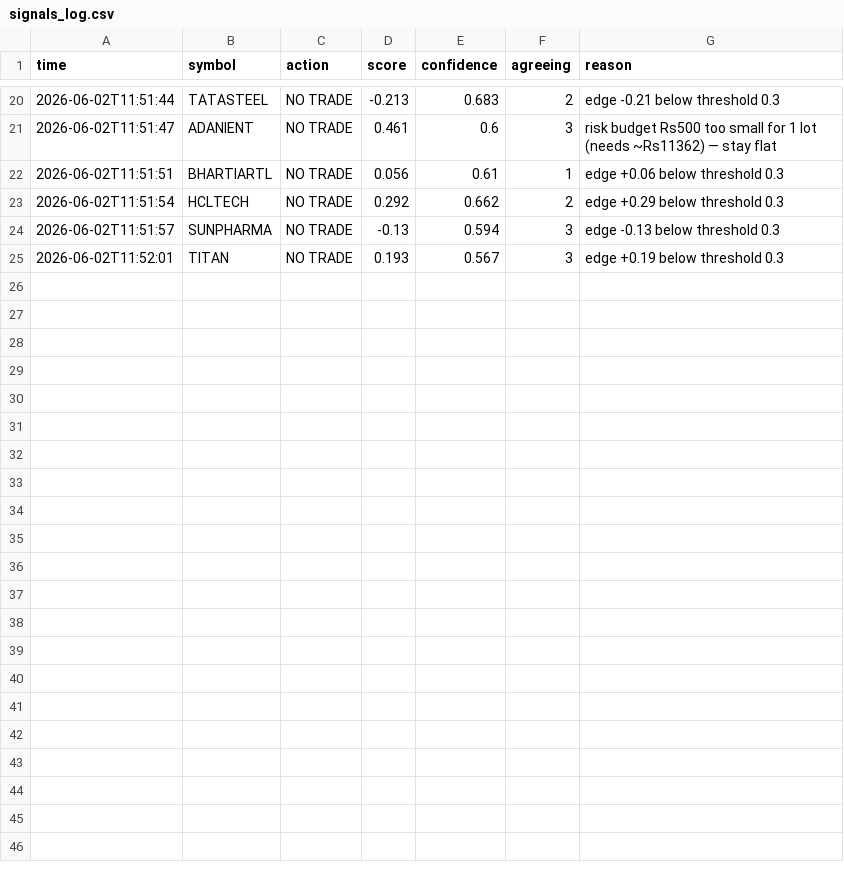
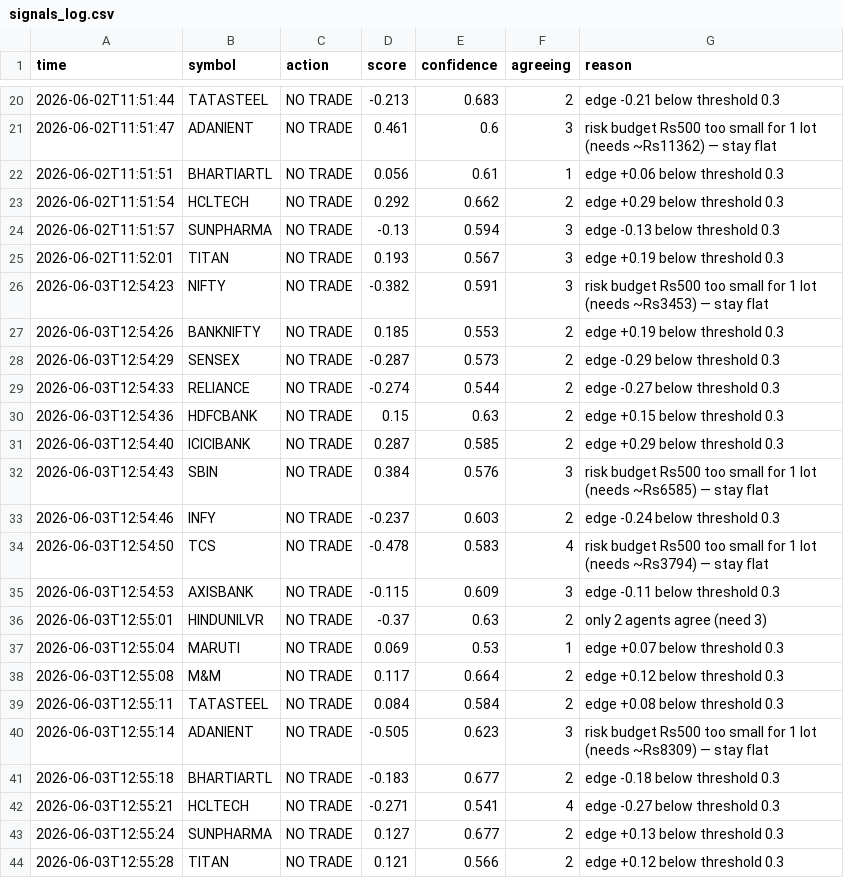
Before and after one commit to saikumar-25/trading-pipeline, a CSV file: signals_log.csv, drawn as a sheet; only a part is shown, gaps mark what is left out; the diff names each change by its address in the sheet, - before the commit and + after, or states it on an @@ line.

```diff
--- a/signals_log.csv
+++ b/signals_log.csv
+row 26: 2026-06-03T12:54:23 | NIFTY | NO TRADE | -0.382 | 0.591 | 3 | risk budget Rs500 too small for 1 lot (needs ~Rs3453) — stay flat
+row 27: 2026-06-03T12:54:26 | BANKNIFTY | NO TRADE | 0.185 | 0.553 | 2 | edge +0.19 below threshold 0.3
+row 28: 2026-06-03T12:54:29 | SENSEX | NO TRADE | -0.287 | 0.573 | 2 | edge -0.29 below threshold 0.3
+row 29: 2026-06-03T12:54:33 | RELIANCE | NO TRADE | -0.274 | 0.544 | 2 | edge -0.27 below threshold 0.3
+row 30: 2026-06-03T12:54:36 | HDFCBANK | NO TRADE | 0.15 | 0.63 | 2 | edge +0.15 below threshold 0.3
+row 31: 2026-06-03T12:54:40 | ICICIBANK | NO TRADE | 0.287 | 0.585 | 2 | edge +0.29 below threshold 0.3
+row 32: 2026-06-03T12:54:43 | SBIN | NO TRADE | 0.384 | 0.576 | 3 | risk budget Rs500 too small for 1 lot (needs ~Rs6585) — stay flat
+row 33: 2026-06-03T12:54:46 | INFY | NO TRADE | -0.237 | 0.603 | 2 | edge -0.24 below threshold 0.3
+row 34: 2026-06-03T12:54:50 | TCS | NO TRADE | -0.478 | 0.583 | 4 | risk budget Rs500 too small for 1 lot (needs ~Rs3794) — stay flat
+row 35: 2026-06-03T12:54:53 | AXISBANK | NO TRADE | -0.115 | 0.609 | 3 | edge -0.11 below threshold 0.3
+row 36: 2026-06-03T12:55:01 | HINDUNILVR | NO TRADE | -0.37 | 0.63 | 2 | only 2 agents agree (need 3)
+row 37: 2026-06-03T12:55:04 | MARUTI | NO TRADE | 0.069 | 0.53 | 1 | edge +0.07 below threshold 0.3
+row 38: 2026-06-03T12:55:08 | M&M | NO TRADE | 0.117 | 0.664 | 2 | edge +0.12 below threshold 0.3
+row 39: 2026-06-03T12:55:11 | TATASTEEL | NO TRADE | 0.084 | 0.584 | 2 | edge +0.08 below threshold 0.3
+row 40: 2026-06-03T12:55:14 | ADANIENT | NO TRADE | -0.505 | 0.623 | 3 | risk budget Rs500 too small for 1 lot (needs ~Rs8309) — stay flat
+row 41: 2026-06-03T12:55:18 | BHARTIARTL | NO TRADE | -0.183 | 0.677 | 2 | edge -0.18 below threshold 0.3
+row 42: 2026-06-03T12:55:21 | HCLTECH | NO TRADE | -0.271 | 0.541 | 4 | edge -0.27 below threshold 0.3
+row 43: 2026-06-03T12:55:24 | SUNPHARMA | NO TRADE | 0.127 | 0.677 | 2 | edge +0.13 below threshold 0.3
+row 44: 2026-06-03T12:55:28 | TITAN | NO TRADE | 0.121 | 0.566 | 2 | edge +0.12 below threshold 0.3
```
Also changed, not shown: 1 other file.
